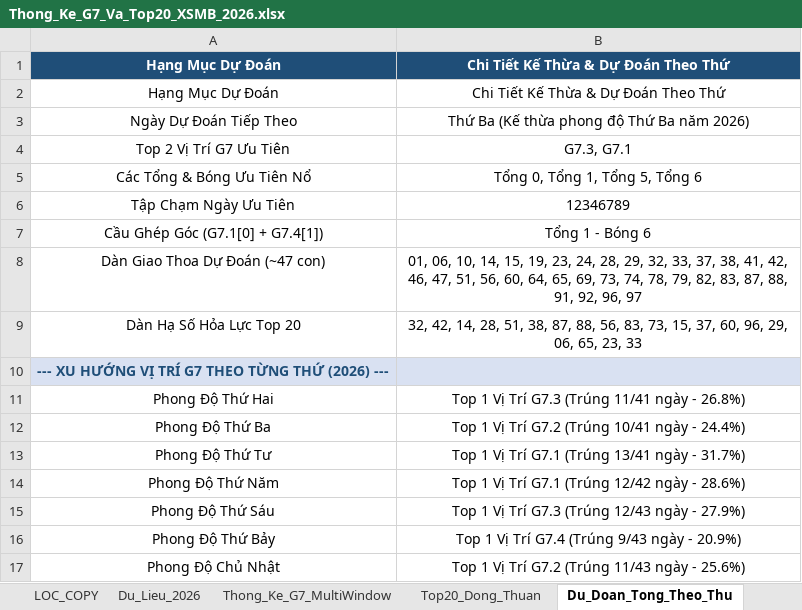
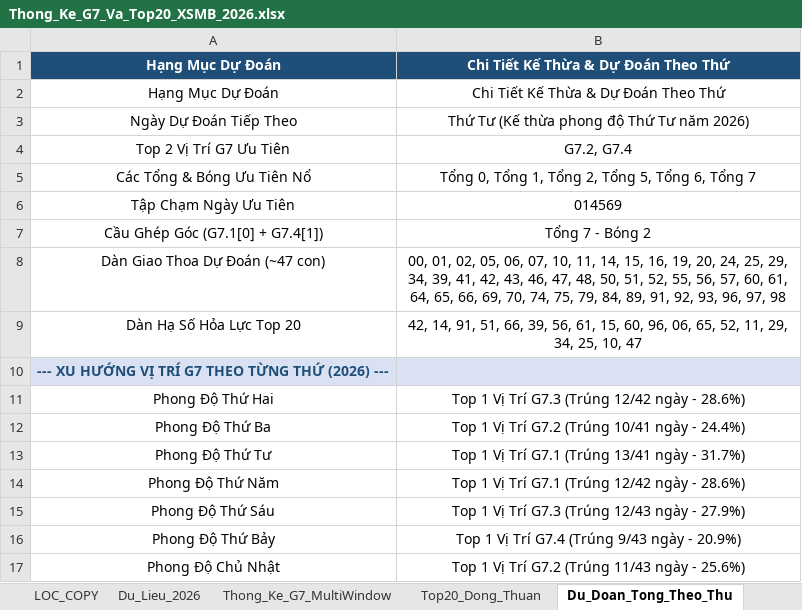
Before and after one commit to happiness2286-dot/logistic, an Excel workbook: Thong_Ke_G7_Va_Top20_XSMB_2026.xlsx, sheet Du_Doan_Tong_Theo_Thu, drawn as a sheet; values as stored, in another font and other column widths than the file's, no borders; the diff names each change by its address in the sheet, - before the commit and + after, or states it on an @@ line.

Commit message:
auto: Cap nhat Excel Master va Tong Hop ngay 27/10/2026 18:35 [skip ci]

```diff
--- a/Thong_Ke_G7_Va_Top20_XSMB_2026.xlsx (sheet Du_Doan_Tong_Theo_Thu)
+++ b/Thong_Ke_G7_Va_Top20_XSMB_2026.xlsx (sheet Du_Doan_Tong_Theo_Thu)
-B3: Thứ Ba (Kế thừa phong độ Thứ Ba năm 2026)
+B3: Thứ Tư (Kế thừa phong độ Thứ Tư năm 2026)
-B4: G7.3, G7.1
+B4: G7.2, G7.4
-B5: Tổng 0, Tổng 1, Tổng 5, Tổng 6
+B5: Tổng 0, Tổng 1, Tổng 2, Tổng 5, Tổng 6, Tổng 7
-B6: 12346789
+B6: 014569
-B7: Tổng 1 - Bóng 6
+B7: Tổng 7 - Bóng 2
-B8: 01, 06, 10, 14, 15, 19, 23, 24, 28, 29, 32, 33, 37, 38, 41, 42, 46, 47, 51, 56, 60, 64, 65, 69, 73, 74, 78, 79, 82, 83, 87, 88, 91, 92, 96, 97
+B8: 00, 01, 02, 05, 06, 07, 10, 11, 14, 15, 16, 19, 20, 24, 25, 29, 34, 39, 41, 42, 43, 46, 47, 48, 50, 51, 52, 55, 56, 57, 60, 61, 64, 65, 66, 69, 70, 74, 75, 79, 84, 89, 91, 92, 93, 96, 97, 98
-B9: 32, 42, 14, 28, 51, 38, 87, 88, 56, 83, 73, 15, 37, 60, 96, 29, 06, 65, 23, 33
+B9: 42, 14, 91, 51, 66, 39, 56, 61, 15, 60, 96, 06, 65, 52, 11, 29, 34, 25, 10, 47
-B11: Top 1 Vị Trí G7.3 (Trúng 11/41 ngày - 26.8%)
+B11: Top 1 Vị Trí G7.3 (Trúng 12/42 ngày - 28.6%)
```
Also changed, not shown: sheet Lich_Su_Nuoi_Khung_3Ngay, sheet Top20_Dong_Thuan, sheet Dan_Ha_So_Nhip_Vang, sheet Thong_Ke_Nang_Cao_G7, sheet Du_Lieu_2026, sheet Thong_Ke_G7_MultiWindow, 2 more sheets, 9 other files.
